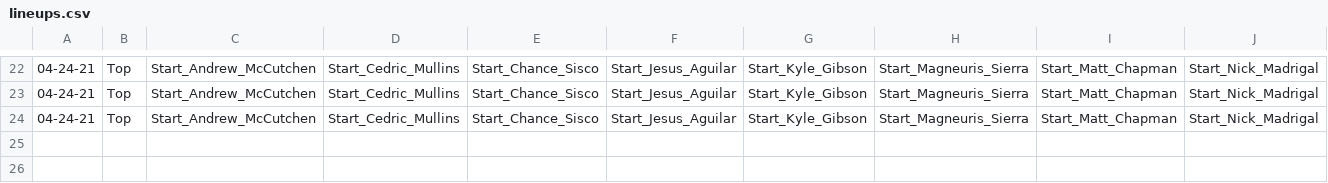
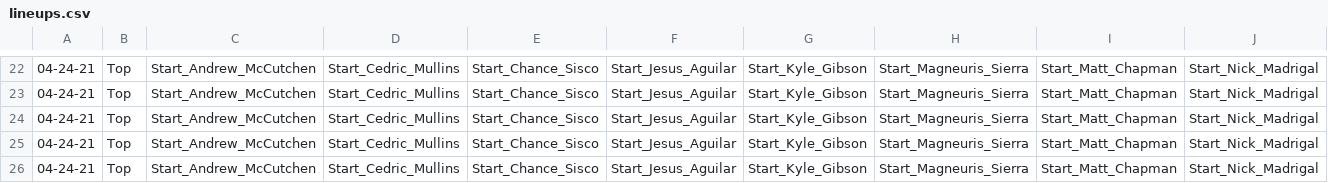
Before and after one commit to forwoodb/MLB, a CSV file: Data/04-24-21/6/lineups.csv, drawn as a sheet; only a part is shown, gaps mark what is left out; rows hold the shown columns only; the diff names each change by its address in the sheet, - before the commit and + after, or states it on an @@ line.

Commit message:
Converted csv data to pandas dataframe

```diff
--- a/Data/04-24-21/6/lineups.csv
+++ b/Data/04-24-21/6/lineups.csv
+row 25: 04-24-21 | Top | Start_Andrew_McCutchen | Start_Cedric_Mullins | Start_Chance_Sisco | Start_Jesus_Aguilar | Start_Kyle_Gibson | Start_Magneuris_Sierra | Start_Matt_Chapman | Start_Nick_Madrigal
+row 26: 04-24-21 | Top | Start_Andrew_McCutchen | Start_Cedric_Mullins | Start_Chance_Sisco | Start_Jesus_Aguilar | Start_Kyle_Gibson | Start_Magneuris_Sierra | Start_Matt_Chapman | Start_Nick_Madrigal
```
Also changed, not shown: 3 other files.
